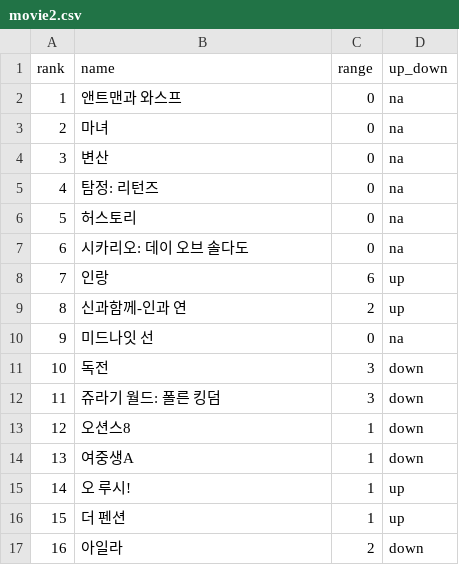
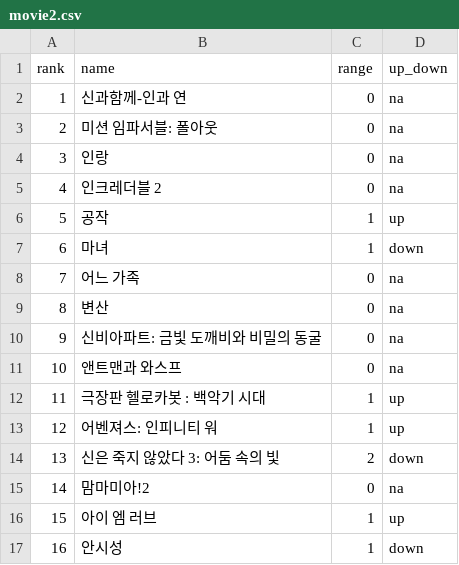
Before and after one commit to gaeunPark/Bigdata, a CSV file: 03_Data_Science/1. Collection/5. HTML/V2_BIGDATA/naver_ranking1/movie2.csv, drawn as a sheet; only a part is shown; the diff covers the shown part only.

```diff
--- a/03_Data_Science/1. Collection/5. HTML/V2_BIGDATA/naver_ranking1/movie2.csv
+++ b/03_Data_Science/1. Collection/5. HTML/V2_BIGDATA/naver_ranking1/movie2.csv
@@ -1,17 +1,17 @@
 rank,name,range,up_down
-1,앤트맨과 와스프,0,na
-2,마녀,0,na
-3,변산,0,na
-4,탐정: 리턴즈,0,na
-5,허스토리,0,na
-6,시카리오: 데이 오브 솔다도,0,na
-7,인랑,6,up
-8,신과함께-인과 연,2,up
-9,미드나잇 선,0,na
-10,독전,3,down
-11,쥬라기 월드: 폴른 킹덤,3,down
-12,오션스8,1,down
-13,여중생A,1,down
-14,오 루시!,1,up
-15,더 펜션,1,up
-16,아일라,2,down
+1,신과함께-인과 연,0,na
+2,미션 임파서블: 폴아웃,0,na
+3,인랑,0,na
+4,인크레더블 2,0,na
+5,공작,1,up
+6,마녀,1,down
+7,어느 가족,0,na
+8,변산,0,na
+9,신비아파트: 금빛 도깨비와 비밀의 동굴,0,na
+10,앤트맨과 와스프,0,na
+11,극장판 헬로카봇 : 백악기 시대,1,up
+12,어벤져스: 인피니티 워,1,up
+13,신은 죽지 않았다 3: 어둠 속의 빛,2,down
+14,맘마미아!2,0,na
+15,아이 엠 러브,1,up
+16,안시성,1,down
```
Also changed, not shown: 81 edited cells elsewhere in this file, 03_Data_Science/1. Collection/5. HTML/V2_BIGDATA/naver_ranking1/movie3.csv, 19 other files.
